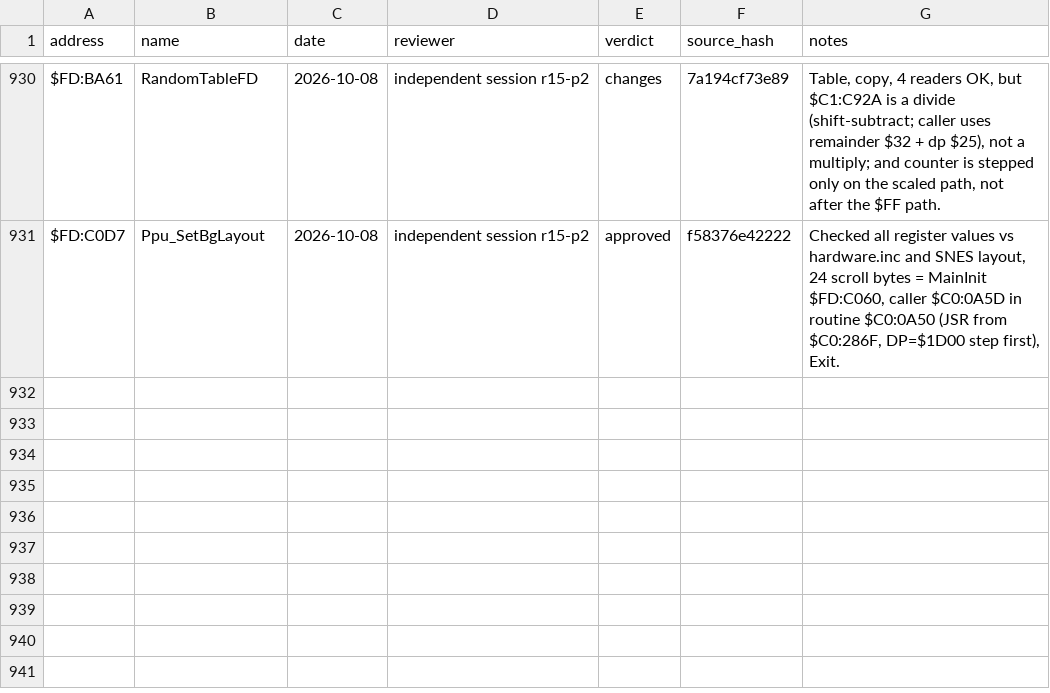
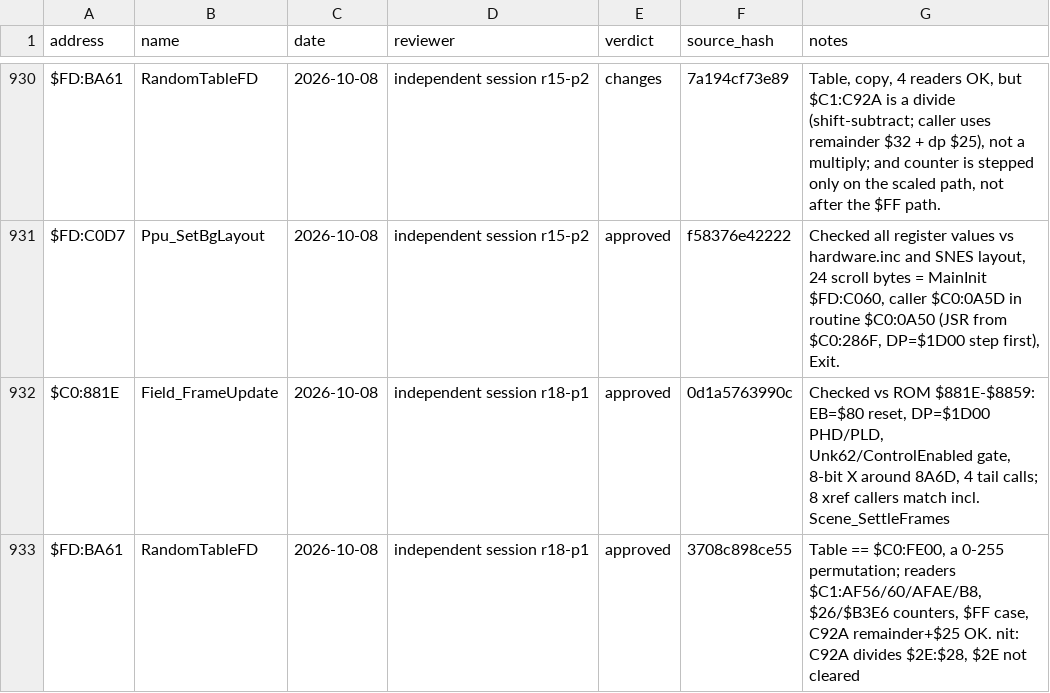
Before and after one commit to ThisIsAkill/ChronoRET, a CSV file: symbols/reviews.csv, drawn as a sheet; only a part is shown, gaps mark what is left out.

Commit message:
reviews: Field_FrameUpdate and RandomTableFD approved

```diff
--- a/symbols/reviews.csv
+++ b/symbols/reviews.csv
@@ -931 +931,3 @@ $FD:BA61,RandomTableFD,2026-10-08,independent session r15-p2,changes,7a194cf73e8
 $FD:C0D7,Ppu_SetBgLayout,2026-10-08,independent session r15-p2,approved,f58376e42222,"Checked all register values vs hardware.inc and SNES layout, 24 scroll bytes = MainInit $FD:C060, caller $C0:0A5D in routine $C0:0A50 (JSR from $C0:286F, DP=$1D00 step first), Exit."
+$C0:881E,Field_FrameUpdate,2026-10-08,independent session r18-p1,approved,0d1a5763990c,"Checked vs ROM $881E-$8859: EB=$80 reset, DP=$1D00 PHD/PLD, Unk62/ControlEnabled gate, 8-bit X around 8A6D, 4 tail calls; 8 xref callers match incl. Scene_SettleFrames"
+$FD:BA61,RandomTableFD,2026-10-08,independent session r18-p1,approved,3708c898ce55,"Table == $C0:FE00, a 0-255 permutation; readers $C1:AF56/60/AFAE/B8, $26/$B3E6 counters, $FF case, C92A remainder+$25 OK. nit: C92A divides $2E:$28, $2E not cleared"
```
Also changed, not shown: symbols/functions.csv, 4 other files.
